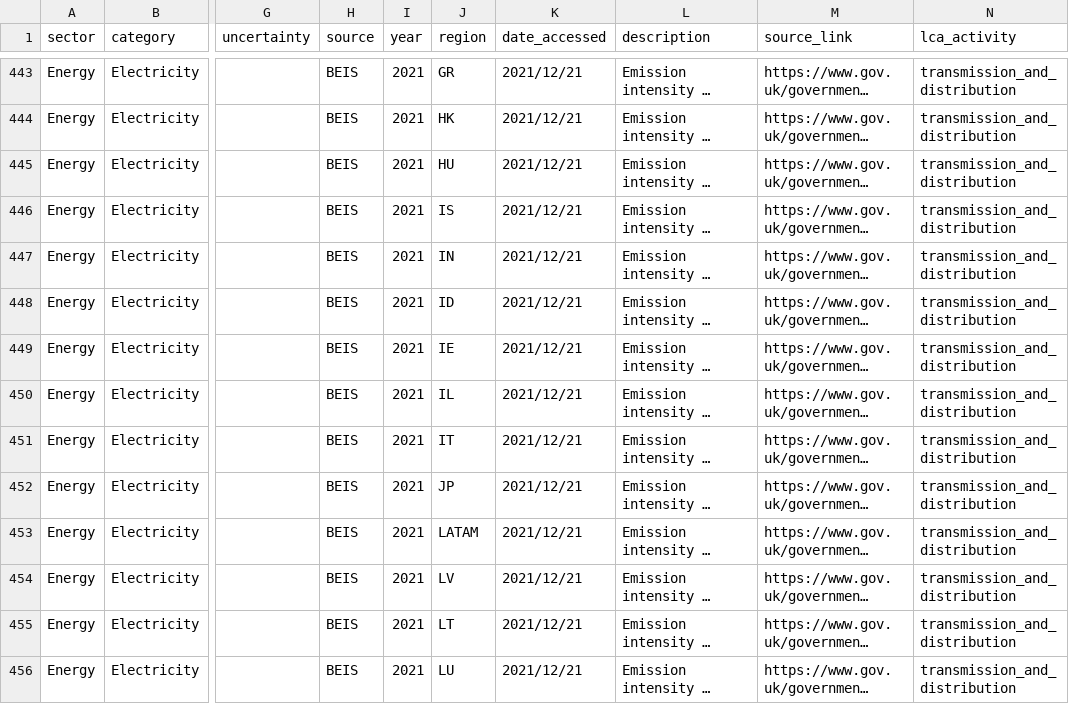
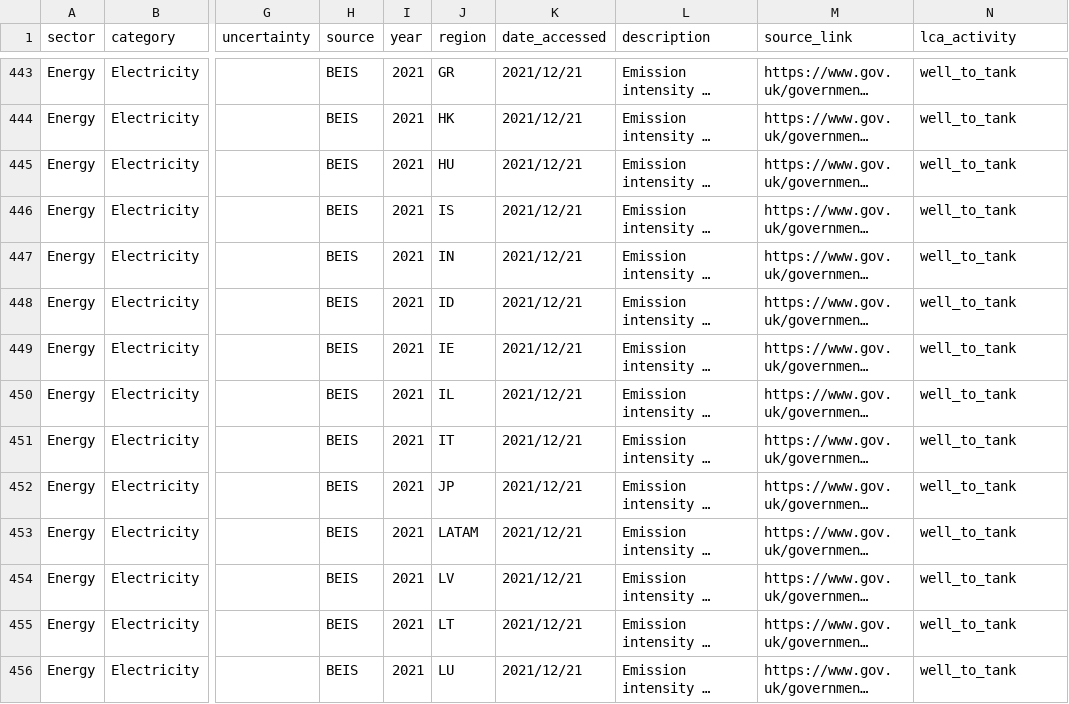
Before and after one commit to digitalronin/Open-Emission-Factors-DB, a CSV file: OpenEmissionFactorsDB.csv, drawn as a sheet; only a part is shown, gaps mark what is left out; long unchanged cells end in …; the diff covers the shown part only; the diff names each change by its address in the sheet, - before the commit and + after, or states it on an @@ line.

Commit message:
Change activity to well_to_tank

```diff
--- a/OpenEmissionFactorsDB.csv
+++ b/OpenEmissionFactorsDB.csv
-N443:N456 (lca_activity): transmission_and_distribution
+N443:N456 (lca_activity): well_to_tank
```
Also changed, not shown: 110 edited cells elsewhere in this file.
